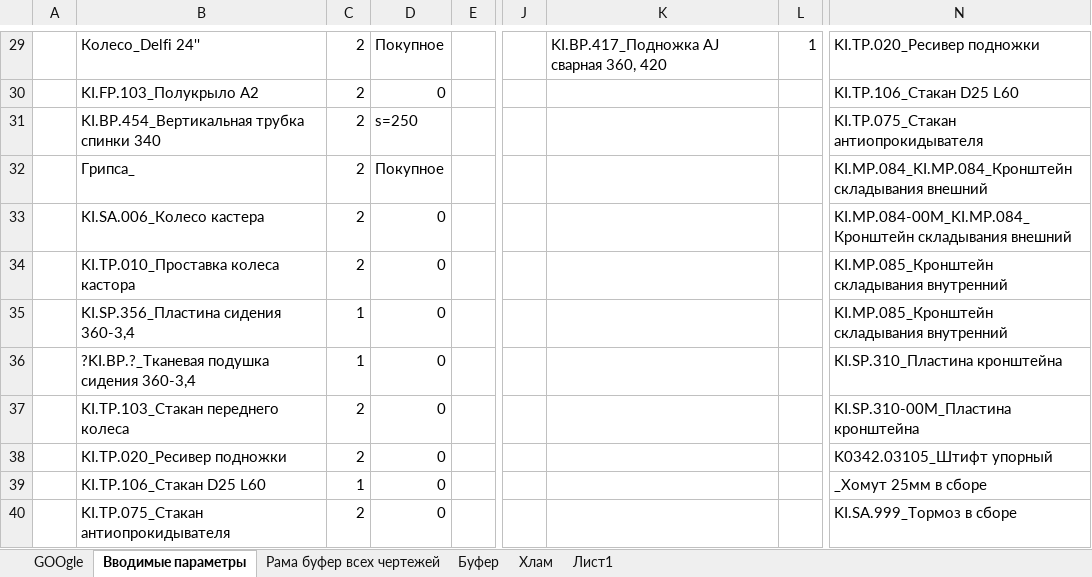
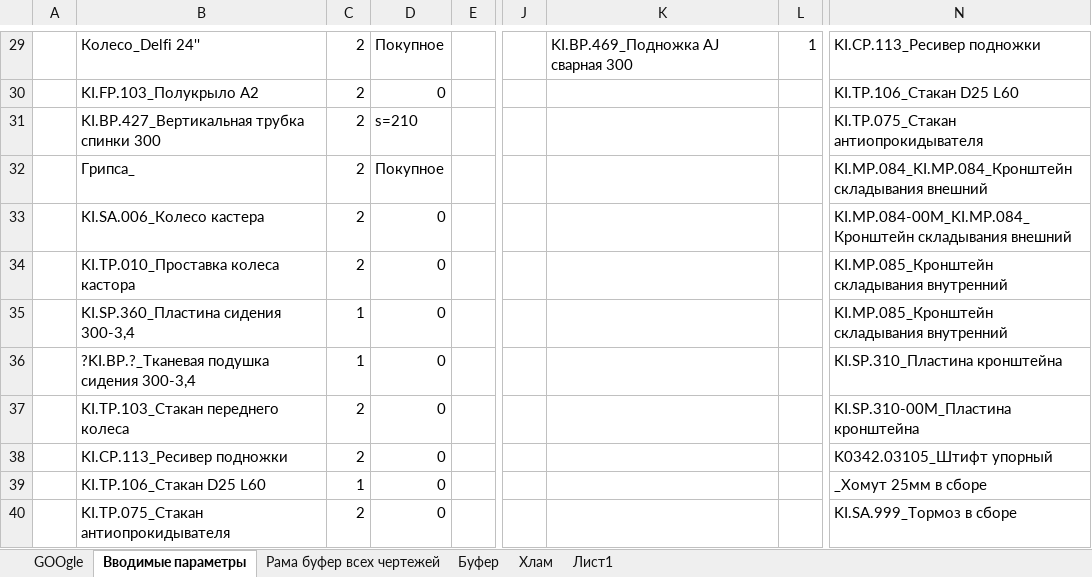
Before and after one commit to EshinV/Kinesis, an Excel workbook: Кофигуратор коляски.xlsx, sheet Вводимые параметры, drawn as a sheet; only a part is shown, gaps mark what is left out; values as stored, in another font and other column widths than the file's, no borders; conditional formats not drawn; the diff covers the shown part only; the diff names each change by its address in the sheet, - before the commit and + after, or states it on an @@ line.

```diff
--- a/Кофигуратор коляски.xlsx (sheet Вводимые параметры)
+++ b/Кофигуратор коляски.xlsx (sheet Вводимые параметры)
-K29: KI.BP.417_Подножка АJ сварная 360, 420
+K29: KI.BP.469_Подножка АJ сварная 300
-N29: KI.TP.020_Ресивер подножки
+N29: KI.CP.113_Ресивер подножки
-B31: KI.BP.454_Вертикальная трубка спинки 340
+B31: KI.BP.427_Вертикальная трубка спинки 300
-D31: s=250
+D31: s=210
-B35: KI.SP.356_Пластина сидения 360-3,4
+B35: KI.SP.360_Пластина сидения 300-3,4
-B36: ?KI.BP.?_Тканевая подушка сидения 360-3,4
+B36: ?KI.BP.?_Тканевая подушка сидения 300-3,4
-B38: KI.TP.020_Ресивер подножки
+B38: KI.CP.113_Ресивер подножки
```
Also changed, not shown: 49 edited cells elsewhere in this sheet, sheet Рама буфер всех чертежей, sheet GOOgle, sheet Буфер, formulas that keep their value.
